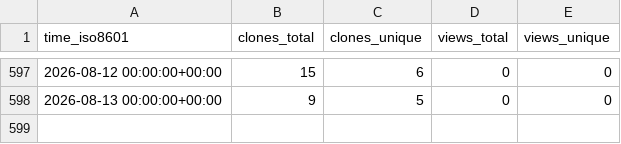
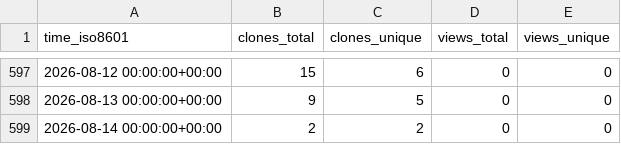
Before and after one commit to cubicleguy/ess_matlab_uart, a CSV file: cubicleguy/ess_matlab_uart/ghrs-data/views_clones_aggregate.csv, drawn as a sheet; only a part is shown, gaps mark what is left out; the diff names each change by its address in the sheet, - before the commit and + after, or states it on an @@ line.

```diff
--- a/cubicleguy/ess_matlab_uart/ghrs-data/views_clones_aggregate.csv
+++ b/cubicleguy/ess_matlab_uart/ghrs-data/views_clones_aggregate.csv
+row 599: 2026-08-14 00:00:00+00:00 | 2 | 2 | 0 | 0
```
Also changed, not shown: 1 other file.
